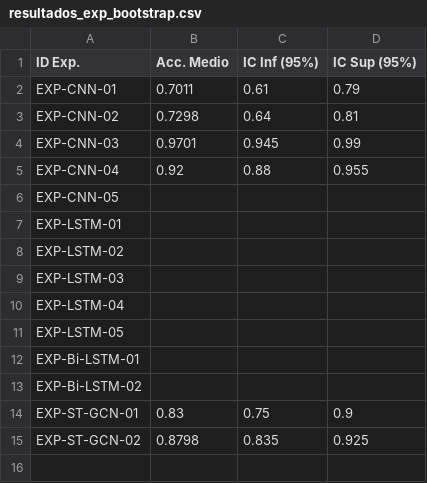
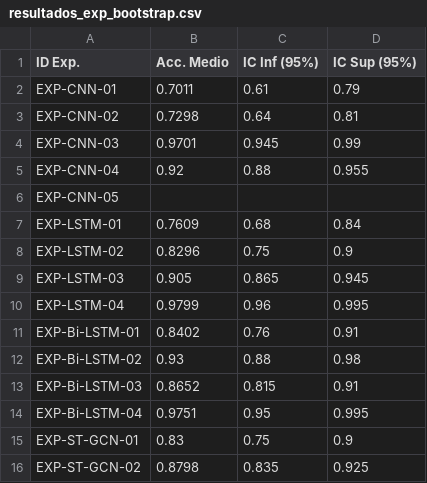
Before and after one commit to victorlopez-ds/push-up-video-classification, a CSV file: results/resultados_exp_bootstrap.csv, drawn as a sheet.

Commit message:
ficheros modeladoLSTM y results-analysis actualizados

```diff
--- a/results/resultados_exp_bootstrap.csv
+++ b/results/resultados_exp_bootstrap.csv
@@ -6,9 +6,10 @@ EXP-CNN-04,0.92,0.88,0.955
 EXP-CNN-05,,,
-EXP-LSTM-01,,,
-EXP-LSTM-02,,,
-EXP-LSTM-03,,,
-EXP-LSTM-04,,,
-EXP-LSTM-05,,,
-EXP-Bi-LSTM-01,,,
-EXP-Bi-LSTM-02,,,
+EXP-LSTM-01,0.7609,0.68,0.84
+EXP-LSTM-02,0.8296,0.75,0.9
+EXP-LSTM-03,0.905,0.865,0.945
+EXP-LSTM-04,0.9799,0.96,0.995
+EXP-Bi-LSTM-01,0.8402,0.76,0.91
+EXP-Bi-LSTM-02,0.93,0.88,0.98
+EXP-Bi-LSTM-03,0.8652,0.815,0.91
+EXP-Bi-LSTM-04,0.9751,0.95,0.995
 EXP-ST-GCN-01,0.83,0.75,0.9
```
Also changed, not shown: 7 other files.
